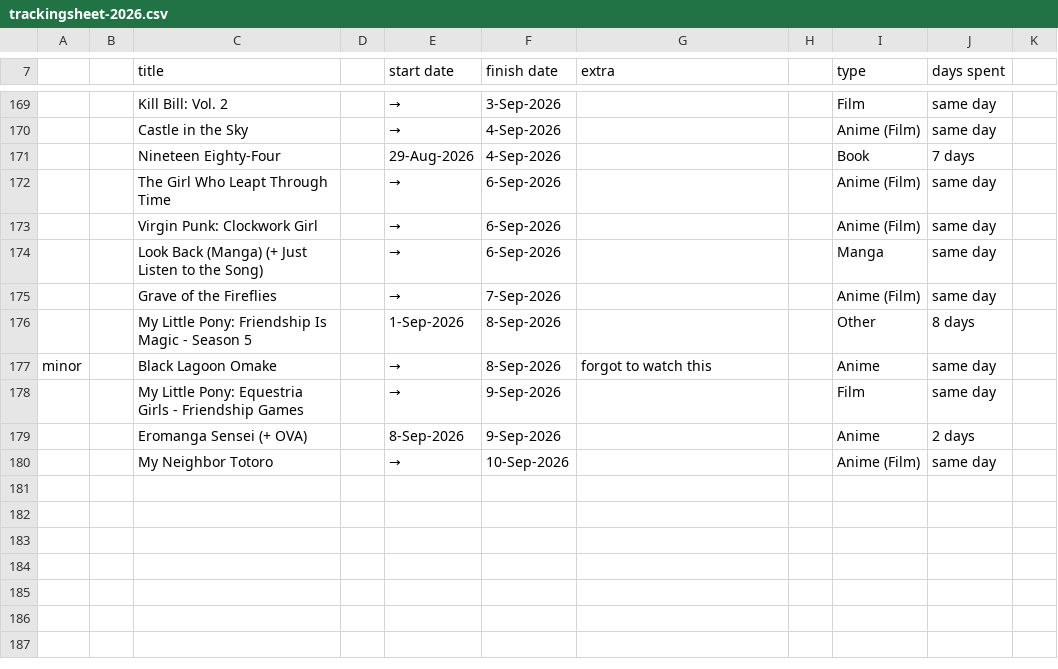
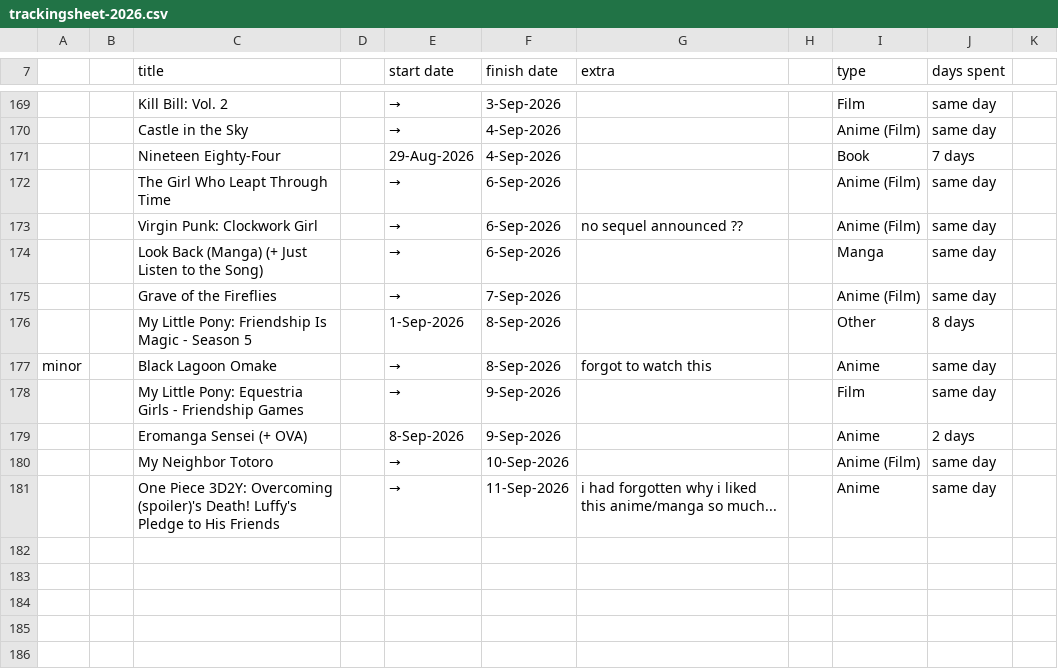
Before and after one commit to tdkumon/google-sheets-mirror, a CSV file: trackingsheet-2026.csv, drawn as a sheet; only a part is shown, gaps mark what is left out; the shorter side is filled out with more unchanged rows; the diff names each change by its address in the sheet, - before the commit and + after, or states it on an @@ line.

```diff
--- a/trackingsheet-2026.csv
+++ b/trackingsheet-2026.csv
-G173 (extra): (empty)
+G173 (extra): no sequel announced ??
-row 181: (empty)
+row 181:  |  | One Piece 3D2Y: Overcoming (spoiler)'s Death! Luffy's Pledge to His Friends |  | → | 11-Sep-2026 | i had forgotten why i liked this anime/manga so much... |  | Anime | same day
```
Also changed, not shown: 1 other file.
